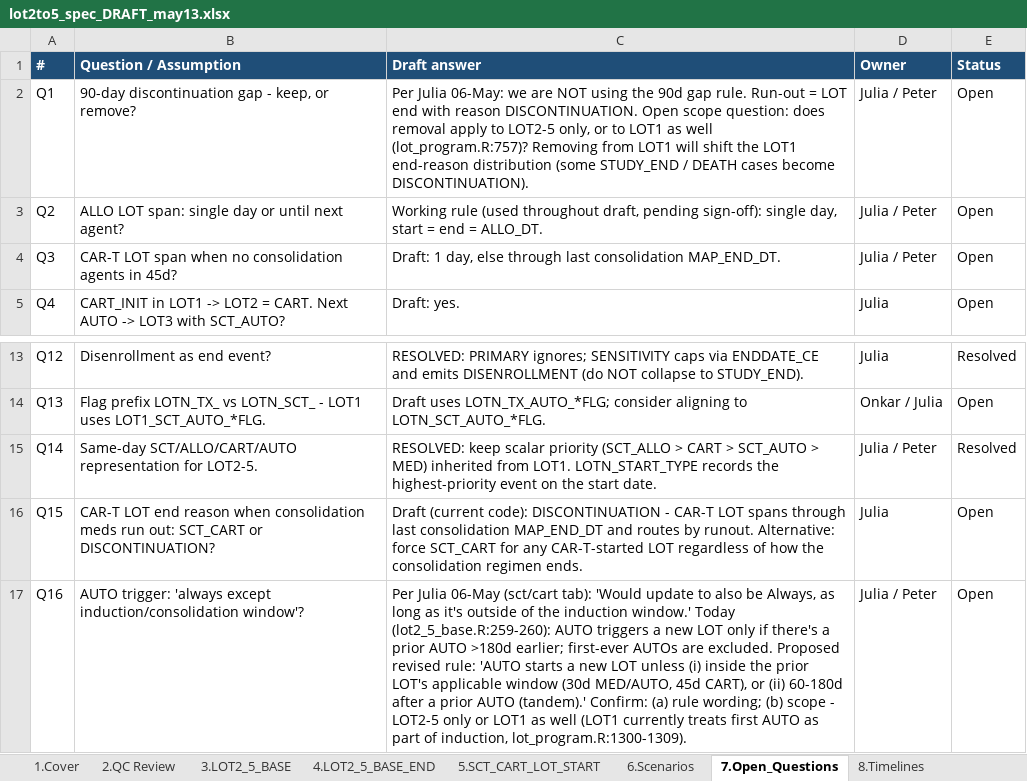
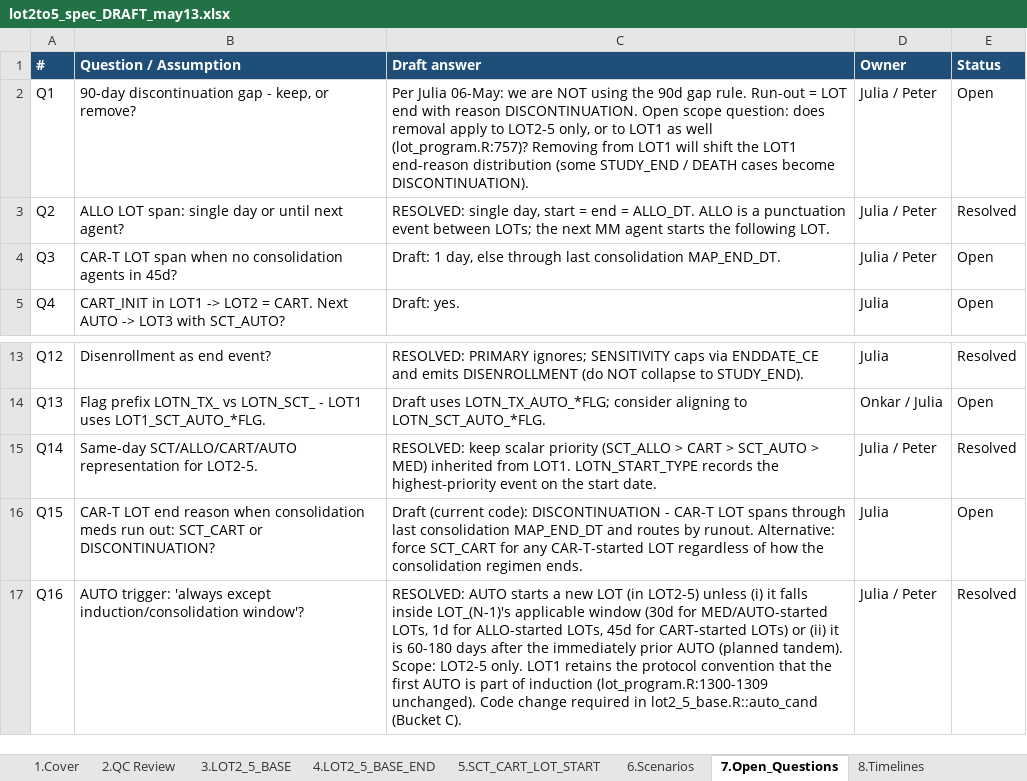
Before and after one commit to salzburry/julialot, an Excel workbook: May 12 2026/Program Specs/lot2to5_spec_DRAFT_may13.xlsx, sheet 7.Open_Questions, drawn as a sheet; only a part is shown, gaps mark what is left out; values as stored, in another font and other column widths than the file's, no borders; the diff names each change by its address in the sheet, - before the commit and + after, or states it on an @@ line.

```diff
--- a/May 12 2026/Program Specs/lot2to5_spec_DRAFT_may13.xlsx (sheet 7.Open_Questions)
+++ b/May 12 2026/Program Specs/lot2to5_spec_DRAFT_may13.xlsx (sheet 7.Open_Questions)
-C3 (Draft answer): Working rule (used throughout draft, pending sign-off): single day, start = end = ALLO_DT.
+C3 (Draft answer): RESOLVED: single day, start = end = ALLO_DT. ALLO is a punctuation event between LOTs; the next MM agent starts the following LOT.
-E3 (Status): Open
+E3 (Status): Resolved
-C17 (Draft answer): Per Julia 06-May (sct/cart tab): 'Would update to also be Always, as long as it's outside of the induction window.' Today (lot2_5_base.R:259-260): AUTO triggers a new LOT only if there's a prior AUTO >180d earlier; first-ever AUTOs are excluded. Proposed revised rule: 'AUTO starts a new LOT unless (i) inside the prior LOT's applicable window (30d MED/AUTO, 45d CART), or (ii) 60-180d after a prior AUTO (tandem).' Confirm: (a) rule wording; (b) scope - LOT2-5 only or LOT1 as well (LOT1 currently treats first AUTO as part of induction, lot_program.R:1300-1309).
+C17 (Draft answer): RESOLVED: AUTO starts a new LOT (in LOT2-5) unless (i) it falls inside LOT_(N-1)'s applicable window (30d for MED/AUTO-started LOTs, 1d for ALLO-started LOTs, 45d for CART-started LOTs) or (ii) it is 60-180 days after the immediately prior AUTO (planned tandem). Scope: LOT2-5 only. LOT1 retains the protocol convention that the first AUTO is part of induction (lot_program.R:1300-1309 unchanged). Code change required in lot2_5_base.R::auto_cand (Bucket C).
-E17 (Status): Open
+E17 (Status): Resolved
```
Also changed, not shown: sheet 6.Scenarios, sheet 3.LOT2_5_BASE, sheet 5.SCT_CART_LOT_START, sheet 4.LOT2_5_BASE_END, 1 other file.
